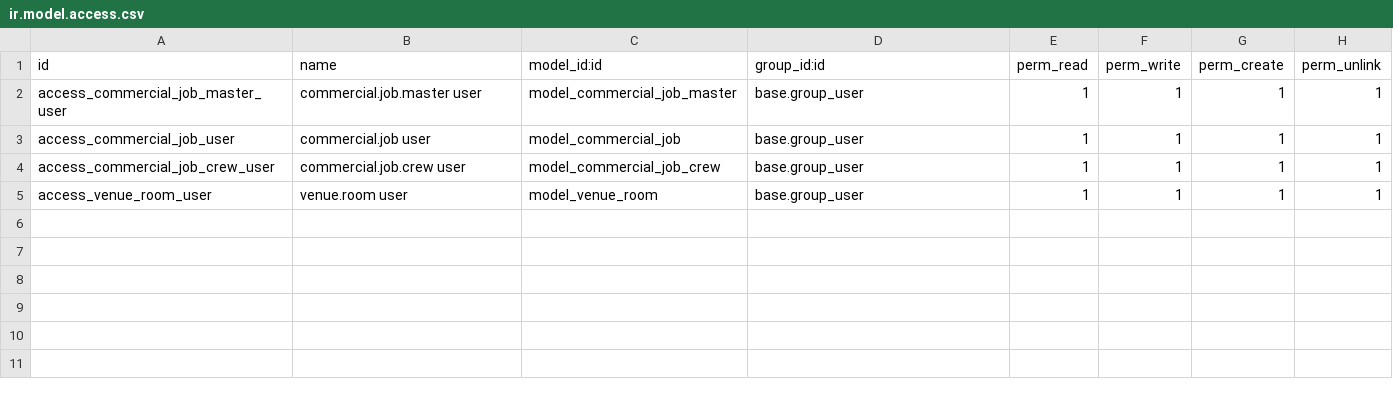
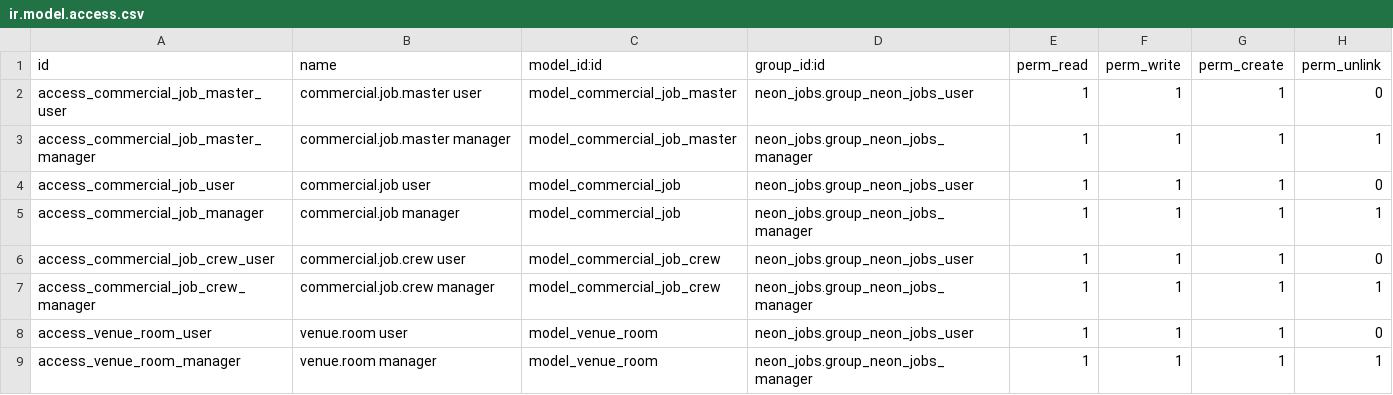
Before and after one commit to tatenda-it/neon-odoo, a CSV file: addons/neon_jobs/security/ir.model.access.csv, drawn as a sheet.

```diff
--- a/addons/neon_jobs/security/ir.model.access.csv
+++ b/addons/neon_jobs/security/ir.model.access.csv
@@ -1,5 +1,9 @@
 id,name,model_id:id,group_id:id,perm_read,perm_write,perm_create,perm_unlink
-access_commercial_job_master_user,commercial.job.master user,model_commercial_job_master,base.group_user,1,1,1,1
-access_commercial_job_user,commercial.job user,model_commercial_job,base.group_user,1,1,1,1
-access_commercial_job_crew_user,commercial.job.crew user,model_commercial_job_crew,base.group_user,1,1,1,1
-access_venue_room_user,venue.room user,model_venue_room,base.group_user,1,1,1,1
+access_commercial_job_master_user,commercial.job.master user,model_commercial_job_master,neon_jobs.group_neon_jobs_user,1,1,1,0
+access_commercial_job_master_manager,commercial.job.master manager,model_commercial_job_master,neon_jobs.group_neon_jobs_manager,1,1,1,1
+access_commercial_job_user,commercial.job user,model_commercial_job,neon_jobs.group_neon_jobs_user,1,1,1,0
+access_commercial_job_manager,commercial.job manager,model_commercial_job,neon_jobs.group_neon_jobs_manager,1,1,1,1
+access_commercial_job_crew_user,commercial.job.crew user,model_commercial_job_crew,neon_jobs.group_neon_jobs_user,1,1,1,0
+access_commercial_job_crew_manager,commercial.job.crew manager,model_commercial_job_crew,neon_jobs.group_neon_jobs_manager,1,1,1,1
+access_venue_room_user,venue.room user,model_venue_room,neon_jobs.group_neon_jobs_user,1,1,1,0
+access_venue_room_manager,venue.room manager,model_venue_room,neon_jobs.group_neon_jobs_manager,1,1,1,1
```
Also changed, not shown: 8 other files.
